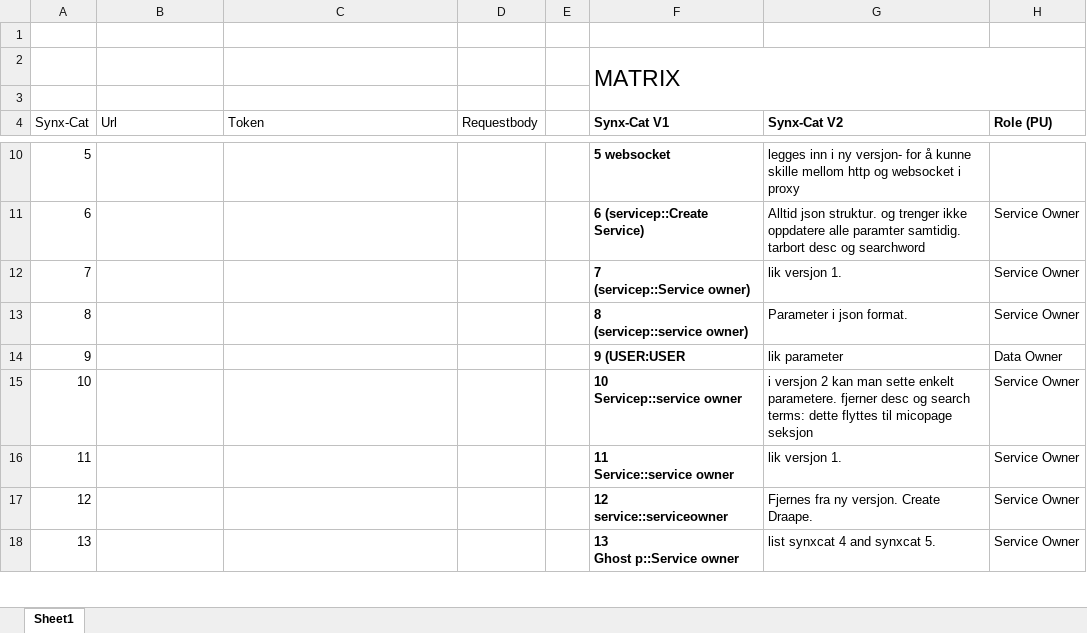
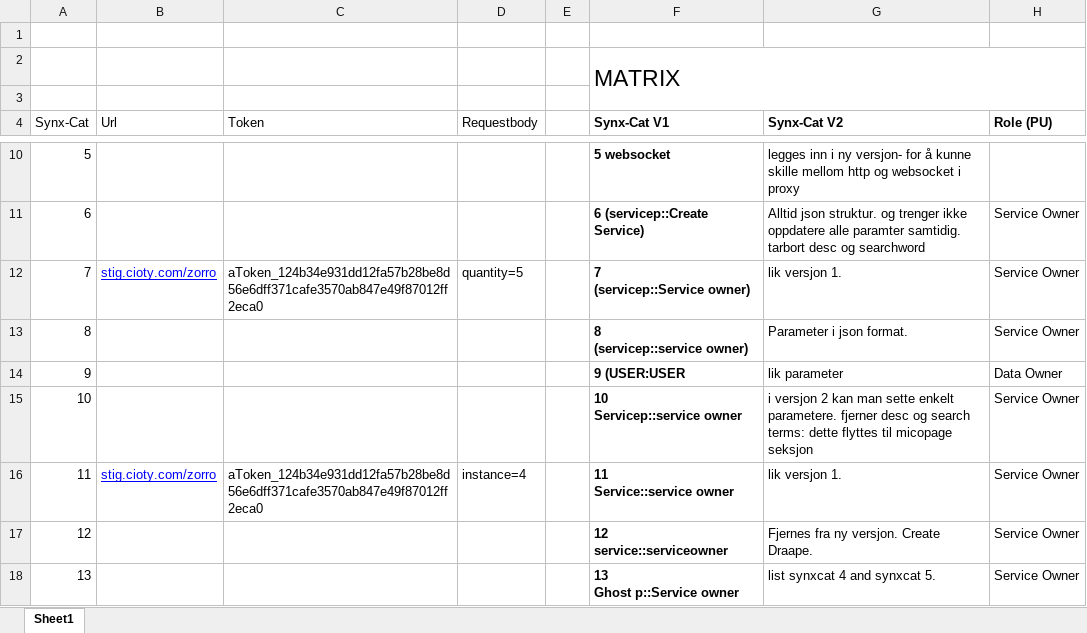
Before and after one commit to stigottarjensen/SYNXTests, an Excel workbook: SynxCat_test_sheet.xlsx, sheet Sheet1, drawn as a sheet; only a part is shown, gaps mark what is left out; values as stored, in another font and other column widths than the file's, no borders; charts and pictures not drawn; the diff names each change by its address in the sheet, - before the commit and + after, or states it on an @@ line.

Commit message:
dcdsc

```diff
--- a/SynxCat_test_sheet.xlsx (sheet Sheet1)
+++ b/SynxCat_test_sheet.xlsx (sheet Sheet1)
-B12 (Url): (empty)
+B12 (Url): stig.cioty.com/zorro
-C12 (Token): (empty)
+C12 (Token): aToken_124b34e931dd12fa57b28be8d56e6dff371cafe3570ab847e49f87012ff2eca0
-D12 (Requestbody): (empty)
+D12 (Requestbody): quantity=5
-B16 (Url): (empty)
+B16 (Url): stig.cioty.com/zorro
-C16 (Token): (empty)
+C16 (Token): aToken_124b34e931dd12fa57b28be8d56e6dff371cafe3570ab847e49f87012ff2eca0
-D16 (Requestbody): (empty)
+D16 (Requestbody): instance=4
```
